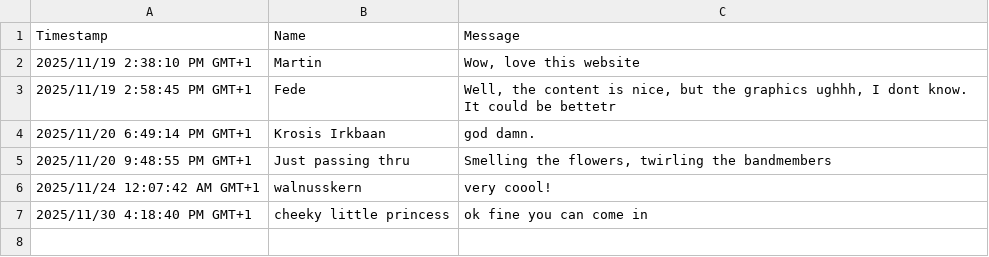
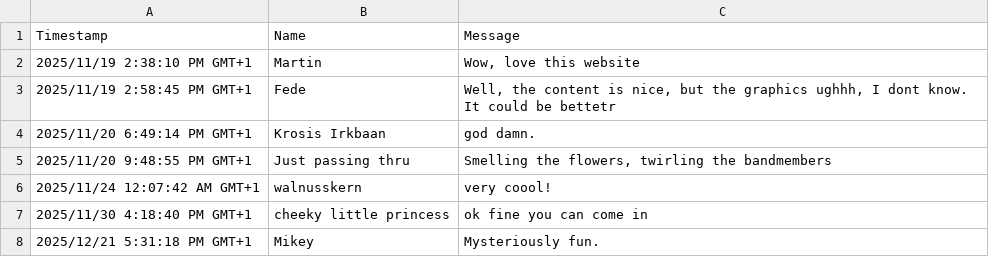
Before and after one commit to MrChico/atomicfruit.baby, a CSV file: epk/messages.csv, drawn as a sheet; the diff names each change by its address in the sheet, - before the commit and + after, or states it on an @@ line.

Commit message:
update messages

```diff
--- a/epk/messages.csv
+++ b/epk/messages.csv
+row 8: 2025/12/21 5:31:18 PM GMT+1 | Mikey | Mysteriously fun.
```
